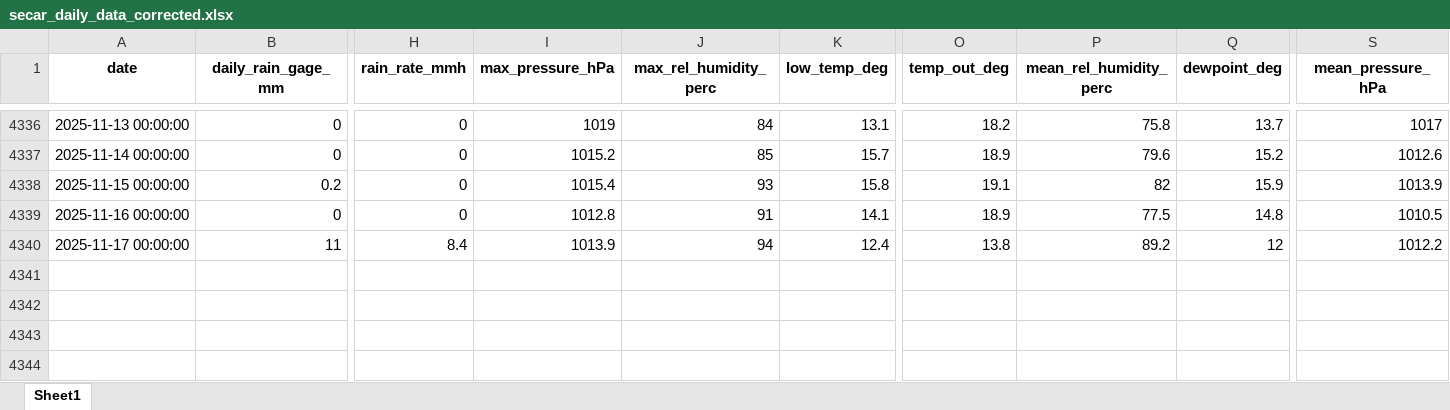
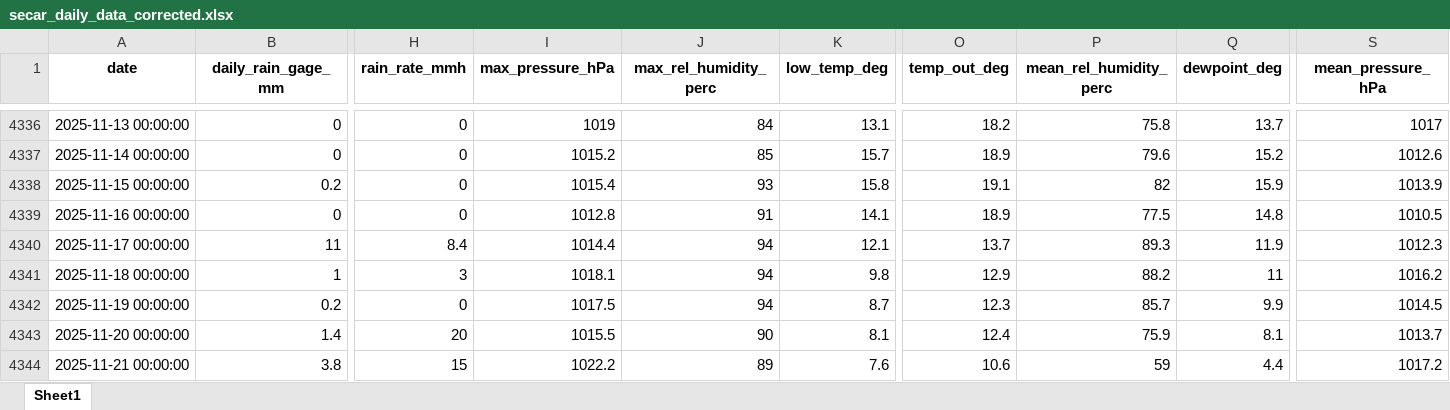
Before and after one commit to idfeiven/app-secar_meteo_data, an Excel workbook: data/secar_daily_data_corrected.xlsx, sheet Sheet1, drawn as a sheet; only a part is shown, gaps mark what is left out; values as stored, in another font and other column widths than the file's, no borders; rows hold the shown columns only; the diff names each change by its address in the sheet, - before the commit and + after, or states it on an @@ line.

```diff
--- a/data/secar_daily_data_corrected.xlsx (sheet Sheet1)
+++ b/data/secar_daily_data_corrected.xlsx (sheet Sheet1)
-I4340 (max_pressure_hPa): 1013.9
+I4340 (max_pressure_hPa): 1014.4
-K4340 (low_temp_deg): 12.4
+K4340 (low_temp_deg): 12.1
-O4340 (temp_out_deg): 13.8
+O4340 (temp_out_deg): 13.7
-P4340 (mean_rel_humidity_perc): 89.2
+P4340 (mean_rel_humidity_perc): 89.3
-Q4340 (dewpoint_deg): 12
+Q4340 (dewpoint_deg): 11.9
-S4340 (mean_pressure_hPa): 1012.2
+S4340 (mean_pressure_hPa): 1012.3
+row 4341: 2025-11-18 00:00:00 | 1 | 3 | 1018.1 | 94 | 9.8 | 12.9 | 88.2 | 11 | 1016.2
+row 4342: 2025-11-19 00:00:00 | 0.2 | 0 | 1017.5 | 94 | 8.7 | 12.3 | 85.7 | 9.9 | 1014.5
+row 4343: 2025-11-20 00:00:00 | 1.4 | 20 | 1015.5 | 90 | 8.1 | 12.4 | 75.9 | 8.1 | 1013.7
+row 4344: 2025-11-21 00:00:00 | 3.8 | 15 | 1022.2 | 89 | 7.6 | 10.6 | 59 | 4.4 | 1017.2
```
Also changed, not shown: data/daily_manual_rain_gage_data.xlsx, data/secar_daily_data.xlsx, 1 other file.
